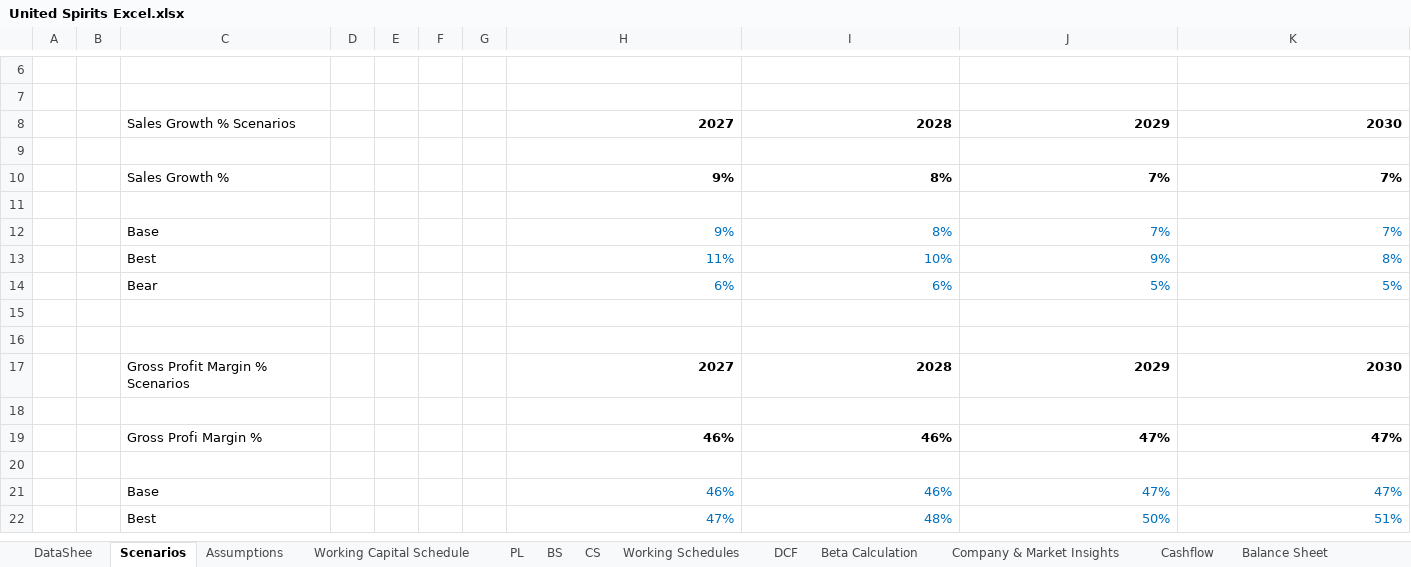
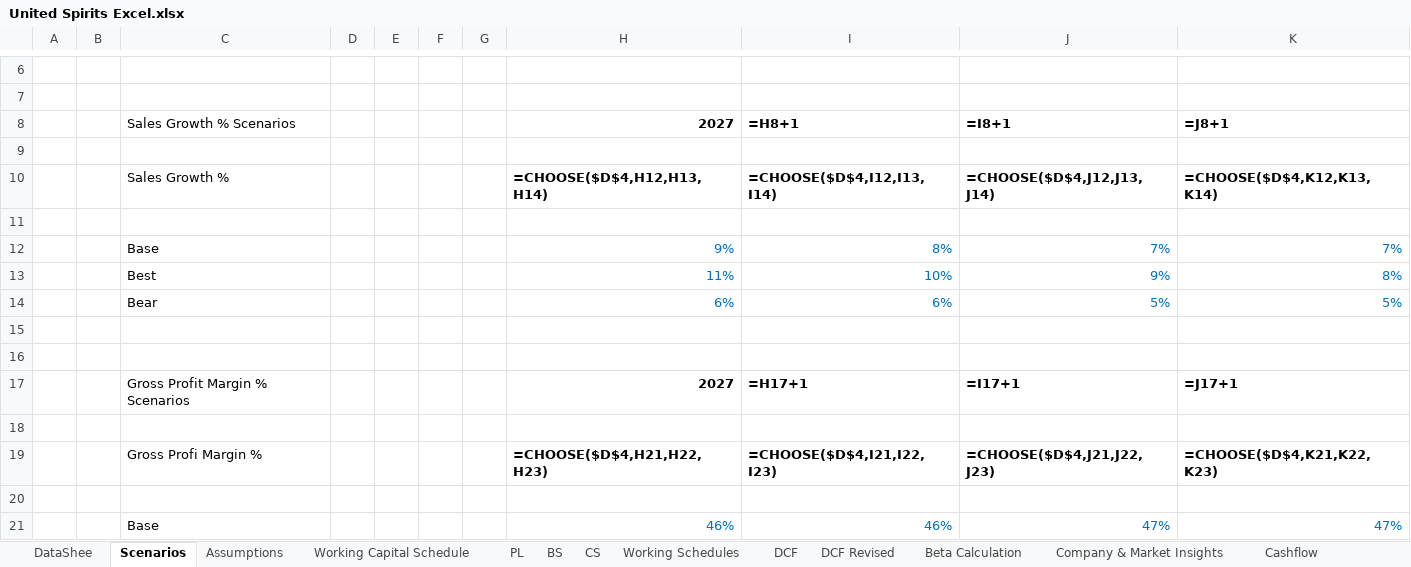
Before and after one commit to mbashivam897-rgb/USL, an Excel workbook: United Spirits Excel.xlsx, sheet Scenarios, drawn as a sheet; only a part is shown, gaps mark what is left out; the shorter side is filled out with more unchanged rows; values as stored, in another font and other column widths than the file's, no borders; formulas without a stored value are shown as written; charts and pictures not drawn; removed rows and columns are numbered as before the commit, all else as after; the diff names each change by its address in the sheet, - before the commit and + after, or states it on an @@ line.

```diff
--- a/United Spirits Excel.xlsx (sheet Scenarios)
+++ b/United Spirits Excel.xlsx (sheet Scenarios)
+sheet tab: DCF Revised
-row 8:  |  | Sales Growth % Scenarios |  |  |  |  | 2027 | 2028 | 2029 | 2030
+row 8:  |  | Sales Growth % Scenarios |  |  |  |  | 2027 | =H8+1 | =I8+1 | =J8+1
-row 10:  |  | Sales Growth % |  |  |  |  | 9% | 8% | 7% | 7%
+row 10:  |  | Sales Growth % |  |  |  |  | =CHOOSE($D$4,H12,H13,H14) | =CHOOSE($D$4,I12,I13,I14) | =CHOOSE($D$4,J12,J13,J14) | =CHOOSE($D$4,K12,K13,K14)
-row 17:  |  | Gross Profit Margin % Scenarios |  |  |  |  | 2027 | 2028 | 2029 | 2030
+row 17:  |  | Gross Profit Margin % Scenarios |  |  |  |  | 2027 | =H17+1 | =I17+1 | =J17+1
-row 19:  |  | Gross Profi Margin % |  |  |  |  | 46% | 46% | 47% | 47%
+row 19:  |  | Gross Profi Margin % |  |  |  |  | =CHOOSE($D$4,H21,H22,H23) | =CHOOSE($D$4,I21,I22,I23) | =CHOOSE($D$4,J21,J22,J23) | =CHOOSE($D$4,K21,K22,K23)
```
Also changed, not shown: sheet Working Schedules, sheet Beta Calculation, sheet Working Capital Schedule, sheet CS, sheet Cashflow, sheet Notes to accounts, 8 more sheets, charts or pictures.
